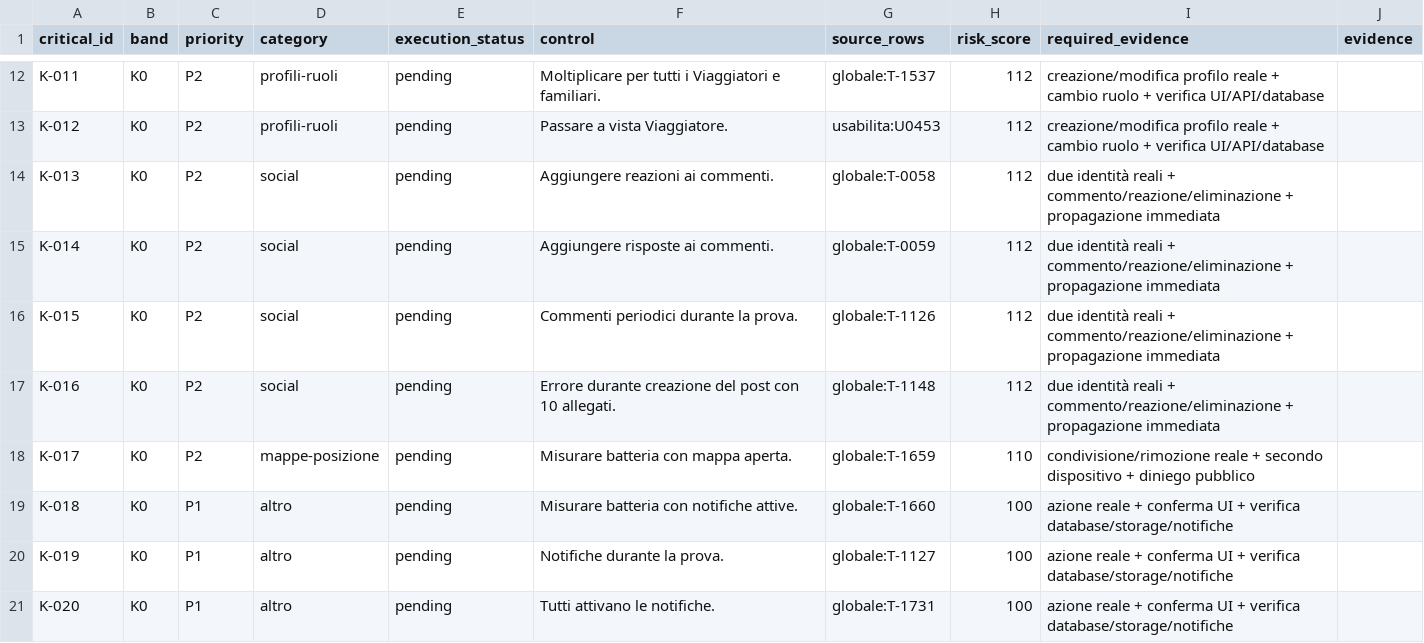
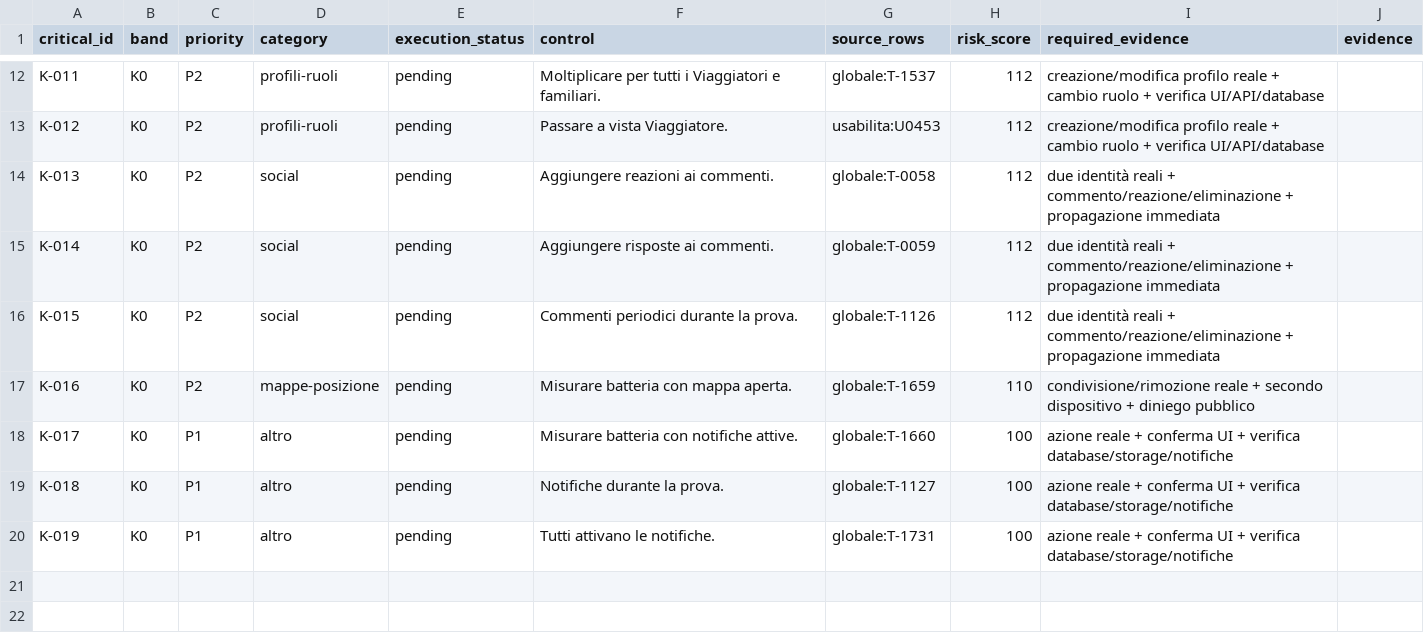
Before and after one commit to andreacivi80/viaggio-in-india, a CSV file: docs/CRITICAL-CONTROLS-1.41.1.csv, drawn as a sheet; only a part is shown, gaps mark what is left out.

```diff
--- a/docs/CRITICAL-CONTROLS-1.41.1.csv
+++ b/docs/CRITICAL-CONTROLS-1.41.1.csv
@@ -16,6 +16,5 @@ K-014,K0,P2,social,pending,Aggiungere risposte ai commenti.,globale:T-0059,112,d
 K-015,K0,P2,social,pending,Commenti periodici durante la prova.,globale:T-1126,112,due identità reali + commento/reazione/eliminazione + propagazione immediata,
-K-016,K0,P2,social,pending,Errore durante creazione del post con 10 allegati.,globale:T-1148,112,due identità reali + commento/reazione/eliminazione + propagazione immediata,
-K-017,K0,P2,mappe-posizione,pending,Misurare batteria con mappa aperta.,globale:T-1659,110,condivisione/rimozione reale + secondo dispositivo + diniego pubblico,
-K-018,K0,P1,altro,pending,Misurare batteria con notifiche attive.,globale:T-1660,100,azione reale + conferma UI + verifica database/storage/notifiche,
-K-019,K0,P1,altro,pending,Notifiche durante la prova.,globale:T-1127,100,azione reale + conferma UI + verifica database/storage/notifiche,
-K-020,K0,P1,altro,pending,Tutti attivano le notifiche.,globale:T-1731,100,azione reale + conferma UI + verifica database/storage/notifiche,
+K-016,K0,P2,mappe-posizione,pending,Misurare batteria con mappa aperta.,globale:T-1659,110,condivisione/rimozione reale + secondo dispositivo + diniego pubblico,
+K-017,K0,P1,altro,pending,Misurare batteria con notifiche attive.,globale:T-1660,100,azione reale + conferma UI + verifica database/storage/notifiche,
+K-018,K0,P1,altro,pending,Notifiche durante la prova.,globale:T-1127,100,azione reale + conferma UI + verifica database/storage/notifiche,
+K-019,K0,P1,altro,pending,Tutti attivano le notifiche.,globale:T-1731,100,azione reale + conferma UI + verifica database/storage/notifiche,
```
Also changed, not shown: docs/CONTROL-COVERAGE.csv, 6 other files.
